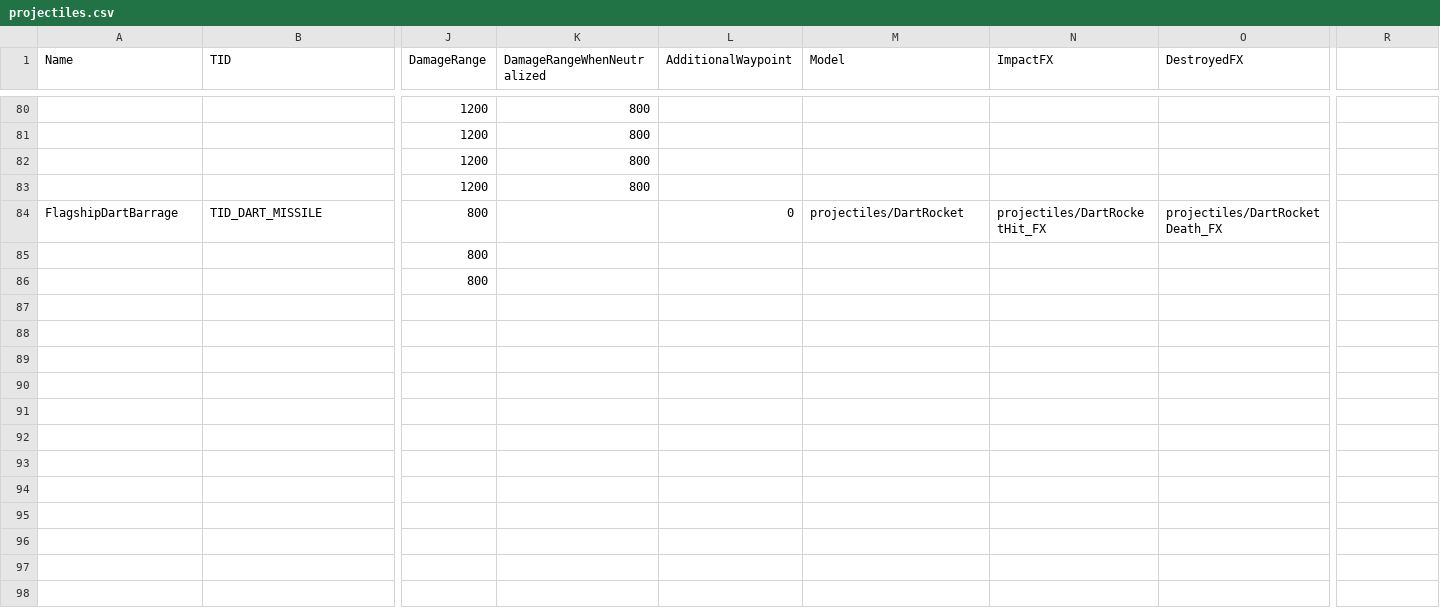
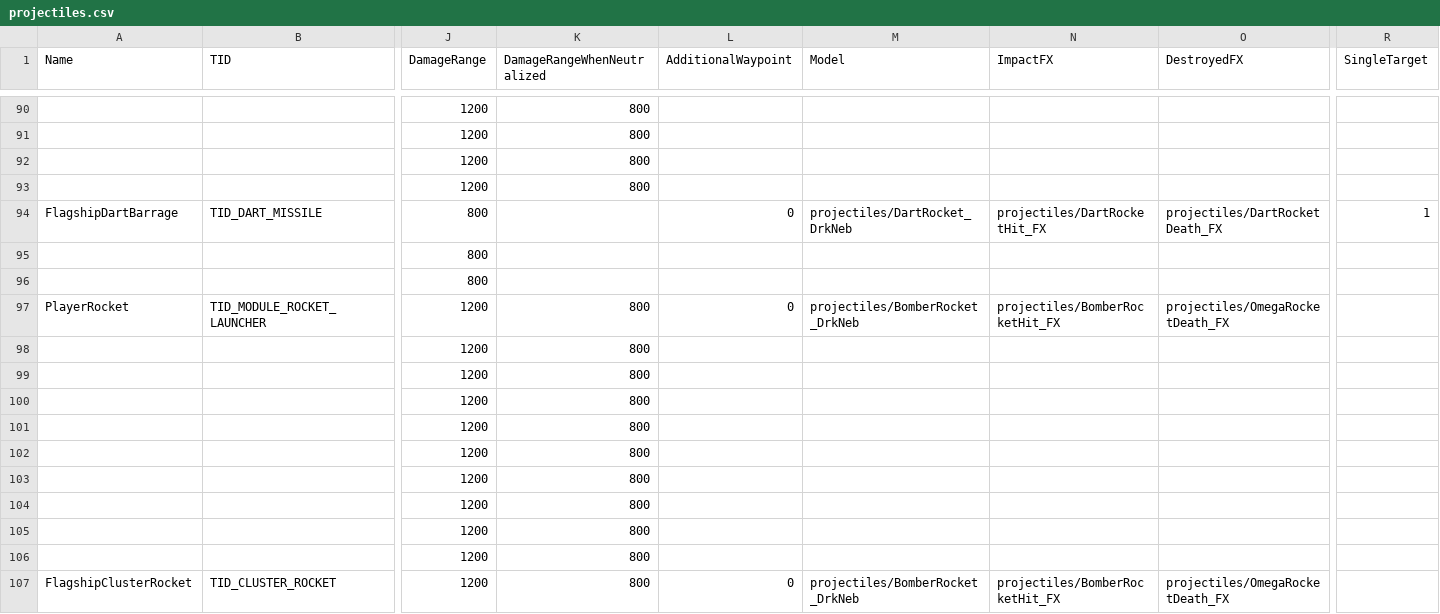
Before and after one commit to userXinos/HadesSpace, a CSV file: parser/raw/Nebula/projectiles.csv, drawn as a sheet; only a part is shown, gaps mark what is left out; addresses are those after the commit; rows hold the shown columns only; the diff covers the shown part only; the diff names each change by its address in the sheet, - before the commit and + after, or states it on an @@ line.

```diff
--- a/parser/raw/Nebula/projectiles.csv
+++ b/parser/raw/Nebula/projectiles.csv
-R1: (empty)
+R1: SingleTarget
-M94 (Model): projectiles/DartRocket
+M94 (Model): projectiles/DartRocket_DrkNeb
-R94 (SingleTarget): (empty)
+R94 (SingleTarget): 1
+row 97: PlayerRocket | TID_MODULE_ROCKET_LAUNCHER | 1200 | 800 | 0 | projectiles/BomberRocket_DrkNeb | projectiles/BomberRocketHit_FX | projectiles/OmegaRocketDeath_FX
+row 98:  |  | 1200 | 800
+row 99:  |  | 1200 | 800
+row 100:  |  | 1200 | 800
+row 101:  |  | 1200 | 800
+row 102:  |  | 1200 | 800
+row 103:  |  | 1200 | 800
+row 104:  |  | 1200 | 800
+row 105:  |  | 1200 | 800
+row 106:  |  | 1200 | 800
+row 107: FlagshipClusterRocket | TID_CLUSTER_ROCKET | 1200 | 800 | 0 | projectiles/BomberRocket_DrkNeb | projectiles/BomberRocketHit_FX | projectiles/OmegaRocketDeath_FX
```
Also changed, not shown: 23 added rows and 11 edited cells elsewhere in this file, parser/raw/Nebula/artifacts.csv, parser/raw/Nebula/planet_levels.csv, 30 other files.
